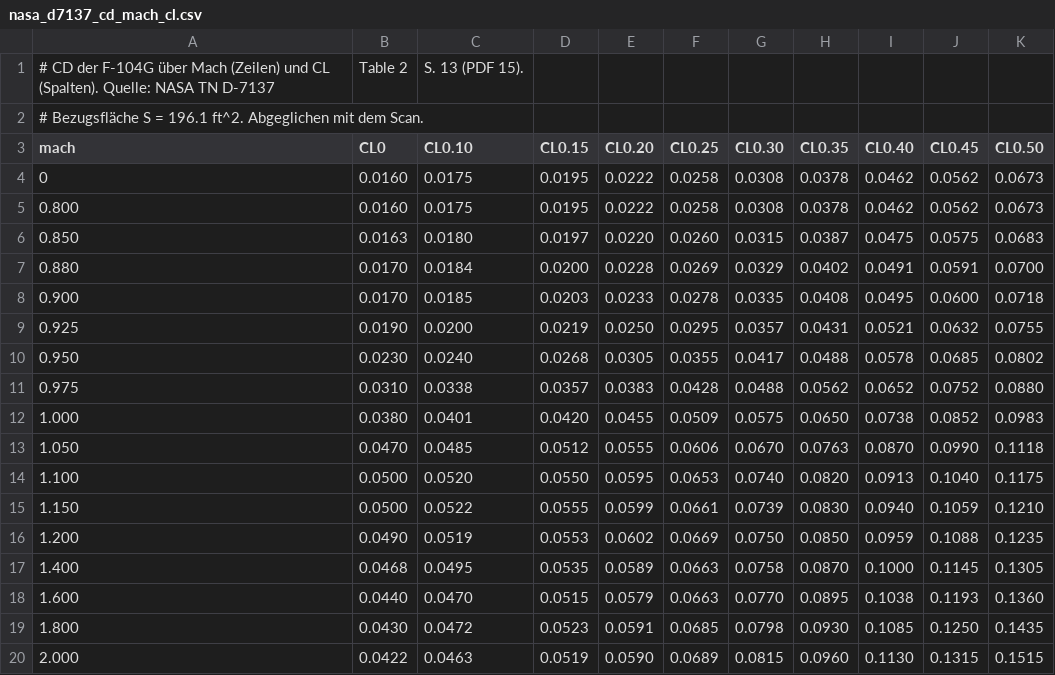
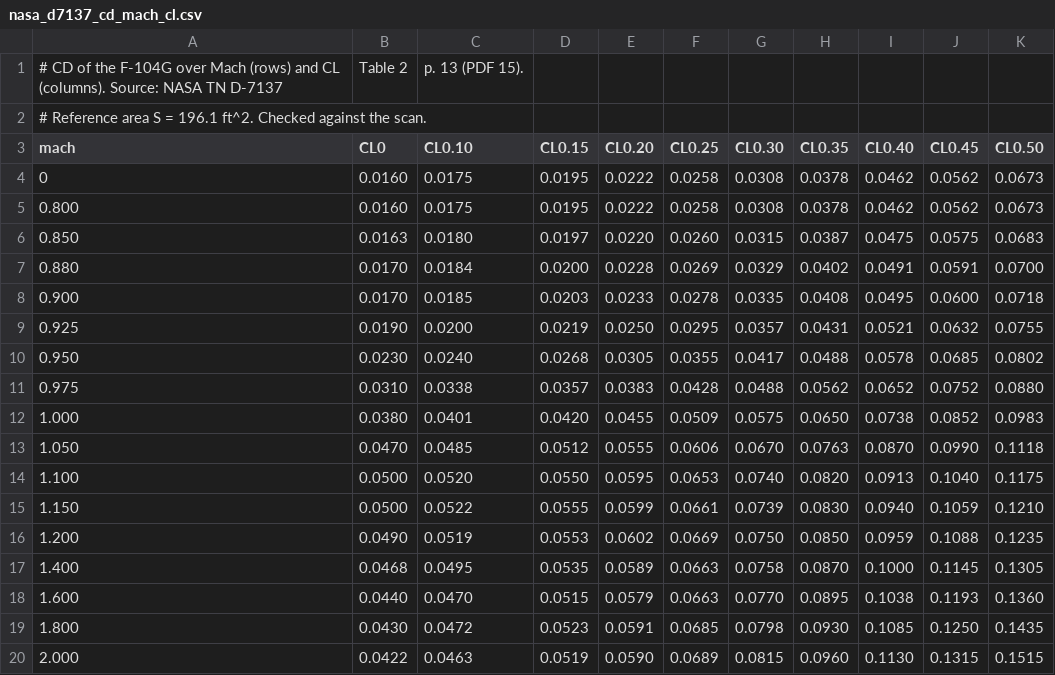
Before and after one commit to djcolumbia-f-104/F-104G_Starfighter_MSFS2024, a CSV file: docs/data/nasa_d7137_cd_mach_cl.csv, drawn as a sheet.

```diff
--- a/docs/data/nasa_d7137_cd_mach_cl.csv
+++ b/docs/data/nasa_d7137_cd_mach_cl.csv
@@ -1,3 +1,3 @@
-# CD der F-104G über Mach (Zeilen) und CL (Spalten). Quelle: NASA TN D-7137, Table 2, S. 13 (PDF 15).
-# Bezugsfläche S = 196.1 ft^2. Abgeglichen mit dem Scan.
+# CD of the F-104G over Mach (rows) and CL (columns). Source: NASA TN D-7137, Table 2, p. 13 (PDF 15).
+# Reference area S = 196.1 ft^2. Checked against the scan.
 mach,CL0,CL0.10,CL0.15,CL0.20,CL0.25,CL0.30,CL0.35,CL0.40,CL0.45,CL0.50
```
Also changed, not shown: docs/data/nasa_d7137_cl_alpha_mach.csv, docs/data/nasa_d7137_fuelflow_maxab_lbs.csv, 34 other files.
